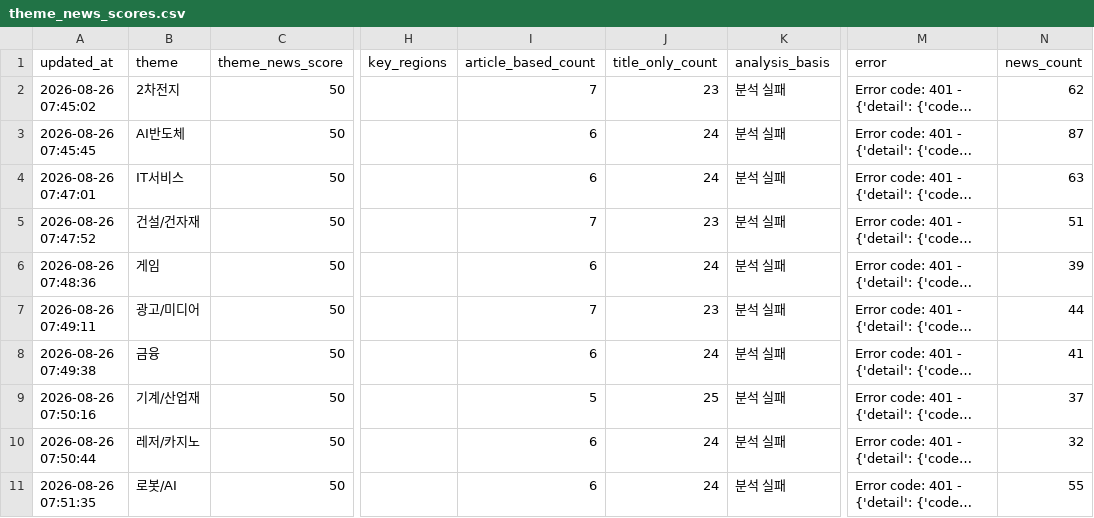
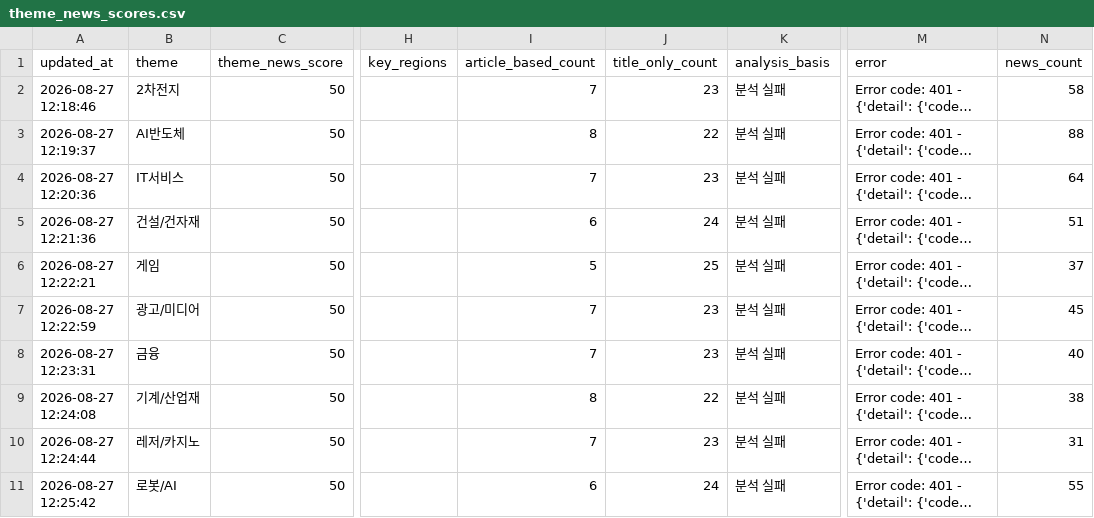
Before and after one commit to Dolphin-cs224/ai-turbo, a CSV file: data/theme_news_scores.csv, drawn as a sheet; only a part is shown, gaps mark what is left out; long unchanged cells end in …; the diff covers the shown part only; the diff names each change by its address in the sheet, - before the commit and + after, or states it on an @@ line.

```diff
--- a/data/theme_news_scores.csv
+++ b/data/theme_news_scores.csv
-A2 (updated_at): 2026-08-26 07:45:02
+A2 (updated_at): 2026-08-27 12:18:46
-N2 (news_count): 62
+N2 (news_count): 58
-A3 (updated_at): 2026-08-26 07:45:45
+A3 (updated_at): 2026-08-27 12:19:37
-I3 (article_based_count): 6
+I3 (article_based_count): 8
-J3 (title_only_count): 24
+J3 (title_only_count): 22
-N3 (news_count): 87
+N3 (news_count): 88
-A4 (updated_at): 2026-08-26 07:47:01
+A4 (updated_at): 2026-08-27 12:20:36
-I4 (article_based_count): 6
+I4 (article_based_count): 7
-J4 (title_only_count): 24
+J4 (title_only_count): 23
-N4 (news_count): 63
+N4 (news_count): 64
-A5 (updated_at): 2026-08-26 07:47:52
+A5 (updated_at): 2026-08-27 12:21:36
-I5 (article_based_count): 7
+I5 (article_based_count): 6
-J5 (title_only_count): 23
+J5 (title_only_count): 24
-A6 (updated_at): 2026-08-26 07:48:36
+A6 (updated_at): 2026-08-27 12:22:21
-I6 (article_based_count): 6
+I6 (article_based_count): 5
-J6 (title_only_count): 24
+J6 (title_only_count): 25
-N6 (news_count): 39
+N6 (news_count): 37
-A7 (updated_at): 2026-08-26 07:49:11
+A7 (updated_at): 2026-08-27 12:22:59
-N7 (news_count): 44
+N7 (news_count): 45
-A8 (updated_at): 2026-08-26 07:49:38
+A8 (updated_at): 2026-08-27 12:23:31
-I8 (article_based_count): 6
+I8 (article_based_count): 7
-J8 (title_only_count): 24
+J8 (title_only_count): 23
-N8 (news_count): 41
+N8 (news_count): 40
-A9 (updated_at): 2026-08-26 07:50:16
+A9 (updated_at): 2026-08-27 12:24:08
-I9 (article_based_count): 5
+I9 (article_based_count): 8
-J9 (title_only_count): 25
+J9 (title_only_count): 22
-N9 (news_count): 37
+N9 (news_count): 38
-A10 (updated_at): 2026-08-26 07:50:44
+A10 (updated_at): 2026-08-27 12:24:44
-I10 (article_based_count): 6
+I10 (article_based_count): 7
-J10 (title_only_count): 24
+J10 (title_only_count): 23
-N10 (news_count): 32
+N10 (news_count): 31
-A11 (updated_at): 2026-08-26 07:51:35
+A11 (updated_at): 2026-08-27 12:25:42
```
Also changed, not shown: 64 edited cells elsewhere in this file, 1 other file.
